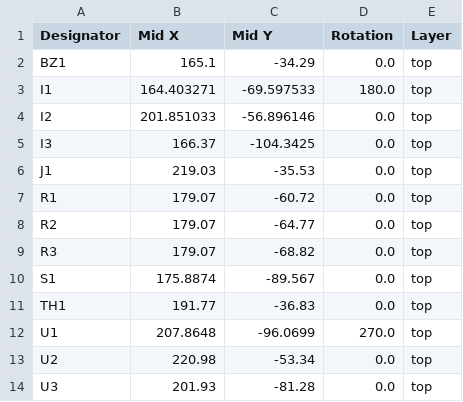
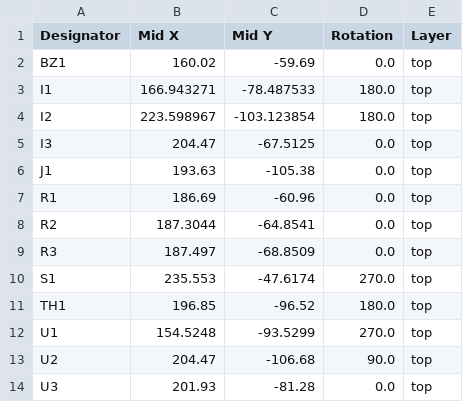
Before and after one commit to MIMS-LAB/PCB, a CSV file: production/positions.csv, drawn as a sheet.

```diff
--- a/production/positions.csv
+++ b/production/positions.csv
@@ -1,14 +1,14 @@
 Designator,Mid X,Mid Y,Rotation,Layer
-BZ1,165.1,-34.29,0.0,top
-I1,164.403271,-69.597533,180.0,top
-I2,201.851033,-56.896146,0.0,top
-I3,166.37,-104.3425,0.0,top
-J1,219.03,-35.53,0.0,top
-R1,179.07,-60.72,0.0,top
-R2,179.07,-64.77,0.0,top
-R3,179.07,-68.82,0.0,top
-S1,175.8874,-89.567,0.0,top
-TH1,191.77,-36.83,0.0,top
-U1,207.8648,-96.0699,270.0,top
-U2,220.98,-53.34,0.0,top
+BZ1,160.02,-59.69,0.0,top
+I1,166.943271,-78.487533,180.0,top
+I2,223.598967,-103.123854,180.0,top
+I3,204.47,-67.5125,0.0,top
+J1,193.63,-105.38,0.0,top
+R1,186.69,-60.96,0.0,top
+R2,187.3044,-64.8541,0.0,top
+R3,187.497,-68.8509,0.0,top
+S1,235.553,-47.6174,270.0,top
+TH1,196.85,-96.52,180.0,top
+U1,154.5248,-93.5299,270.0,top
+U2,204.47,-106.68,90.0,top
 U3,201.93,-81.28,0.0,top
```
Also changed, not shown: 21 other files.
